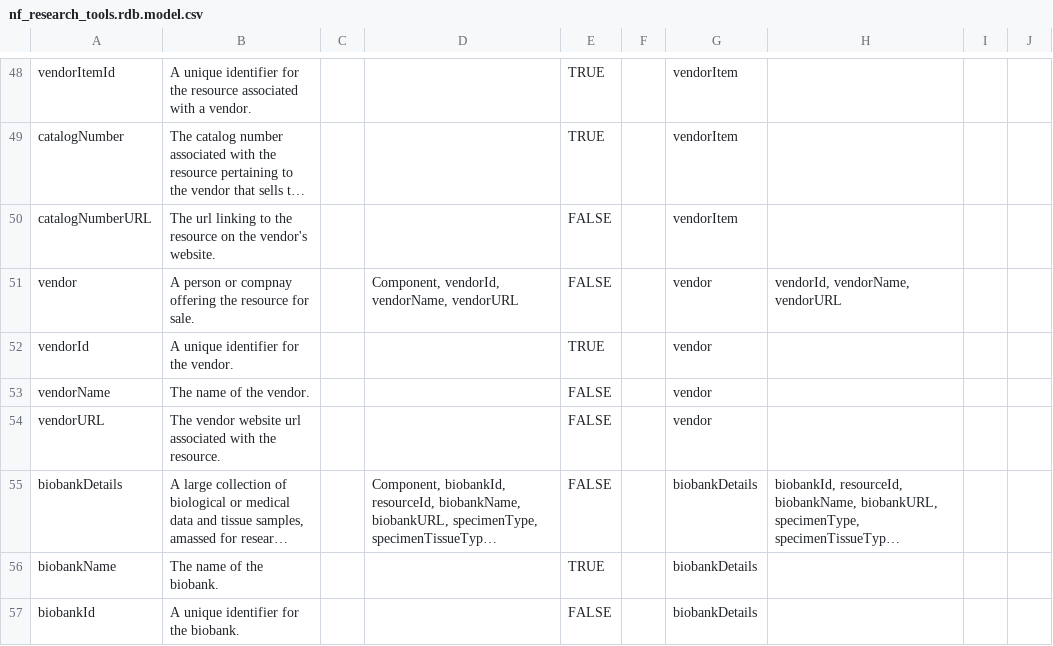
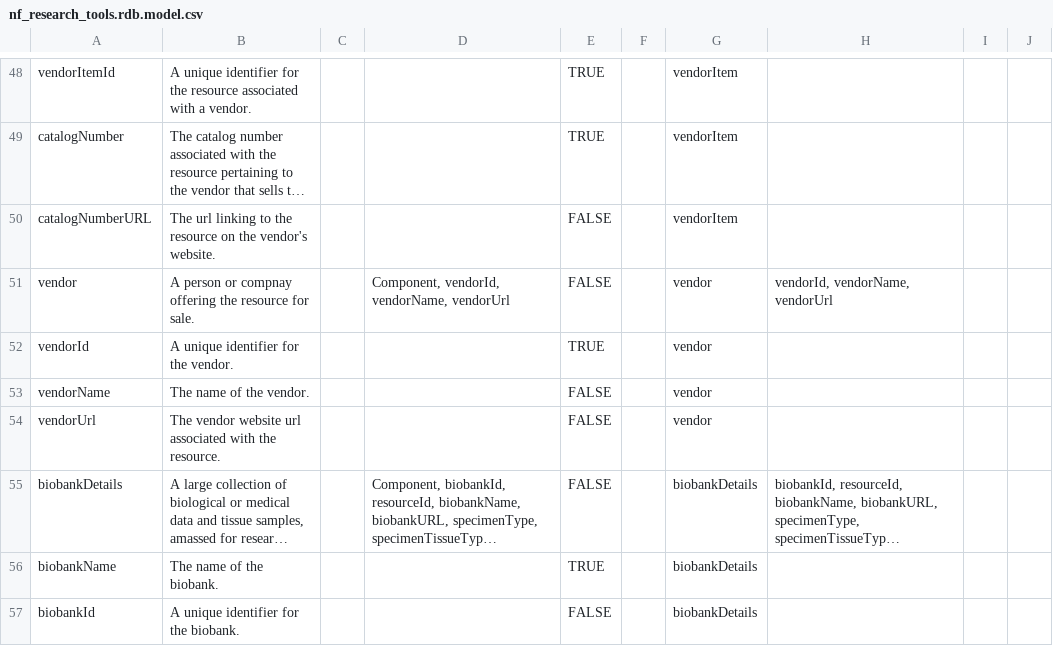
Before and after one commit to nf-osi/nf-research-tools-schema, a CSV file: nf_research_tools.rdb.model.csv, drawn as a sheet; only a part is shown, gaps mark what is left out; long unchanged cells end in …; the diff names each change by its address in the sheet, - before the commit and + after, or states it on an @@ line.

Commit message:
update caps for vendor url

```diff
--- a/nf_research_tools.rdb.model.csv
+++ b/nf_research_tools.rdb.model.csv
-D51: Component, vendorId, vendorName, vendorURL
+D51: Component, vendorId, vendorName, vendorUrl
-H51: vendorId, vendorName, vendorURL
+H51: vendorId, vendorName, vendorUrl
-A54: vendorURL
+A54: vendorUrl
```
